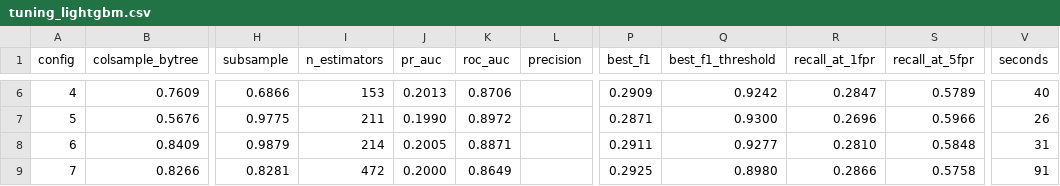
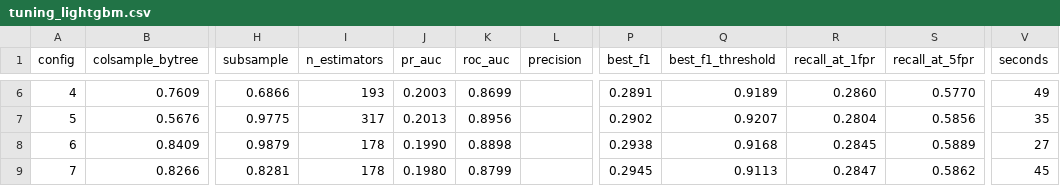
Before and after one commit to harshilv17/next-day-wildfire-spread, a CSV file: reports/tuning_lightgbm.csv, drawn as a sheet; only a part is shown, gaps mark what is left out; the diff covers the shown part only; the diff names each change by its address in the sheet, - before the commit and + after, or states it on an @@ line.

```diff
--- a/reports/tuning_lightgbm.csv
+++ b/reports/tuning_lightgbm.csv
-I6 (n_estimators): 153
+I6 (n_estimators): 193
-J6 (pr_auc): 0.2013
+J6 (pr_auc): 0.2003
-K6 (roc_auc): 0.8706
+K6 (roc_auc): 0.8699
-P6 (best_f1): 0.2909
+P6 (best_f1): 0.2891
-Q6 (best_f1_threshold): 0.9242
+Q6 (best_f1_threshold): 0.9189
-R6 (recall_at_1fpr): 0.2847
+R6 (recall_at_1fpr): 0.2860
-S6 (recall_at_5fpr): 0.5789
+S6 (recall_at_5fpr): 0.5770
-V6 (seconds): 40
+V6 (seconds): 49
-I7 (n_estimators): 211
+I7 (n_estimators): 317
-J7 (pr_auc): 0.1990
+J7 (pr_auc): 0.2013
-K7 (roc_auc): 0.8972
+K7 (roc_auc): 0.8956
-P7 (best_f1): 0.2871
+P7 (best_f1): 0.2902
-Q7 (best_f1_threshold): 0.9300
+Q7 (best_f1_threshold): 0.9207
-R7 (recall_at_1fpr): 0.2696
+R7 (recall_at_1fpr): 0.2804
-S7 (recall_at_5fpr): 0.5966
+S7 (recall_at_5fpr): 0.5856
-V7 (seconds): 26
+V7 (seconds): 35
-I8 (n_estimators): 214
+I8 (n_estimators): 178
-J8 (pr_auc): 0.2005
+J8 (pr_auc): 0.1990
-K8 (roc_auc): 0.8871
+K8 (roc_auc): 0.8898
-P8 (best_f1): 0.2911
+P8 (best_f1): 0.2938
-Q8 (best_f1_threshold): 0.9277
+Q8 (best_f1_threshold): 0.9168
-R8 (recall_at_1fpr): 0.2810
+R8 (recall_at_1fpr): 0.2845
-S8 (recall_at_5fpr): 0.5848
+S8 (recall_at_5fpr): 0.5889
-V8 (seconds): 31
+V8 (seconds): 27
-I9 (n_estimators): 472
+I9 (n_estimators): 178
-J9 (pr_auc): 0.2000
+J9 (pr_auc): 0.1980
-K9 (roc_auc): 0.8649
+K9 (roc_auc): 0.8799
-P9 (best_f1): 0.2925
+P9 (best_f1): 0.2945
-Q9 (best_f1_threshold): 0.8980
+Q9 (best_f1_threshold): 0.9113
-R9 (recall_at_1fpr): 0.2866
+R9 (recall_at_1fpr): 0.2847
-S9 (recall_at_5fpr): 0.5758
+S9 (recall_at_5fpr): 0.5862
-V9 (seconds): 91
+V9 (seconds): 45
```
Also changed, not shown: 128 edited cells elsewhere in this file, reports/results.csv, reports/tuning_xgboost.csv, 1 other file.
